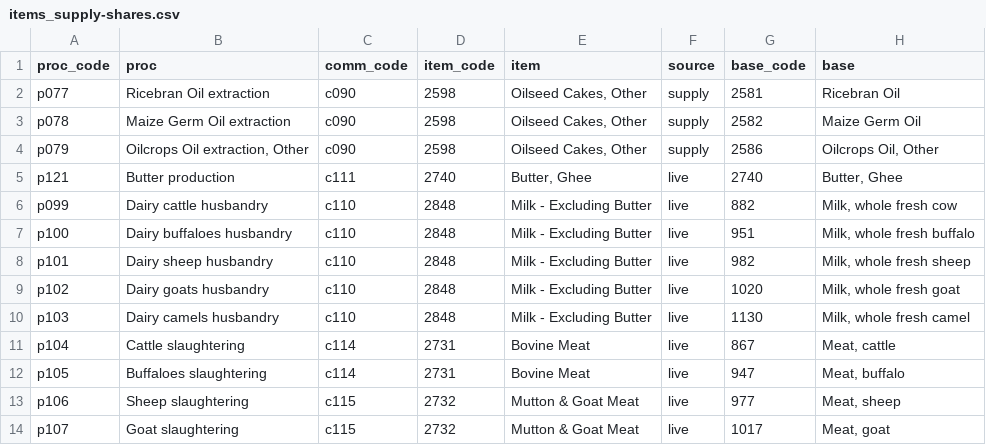
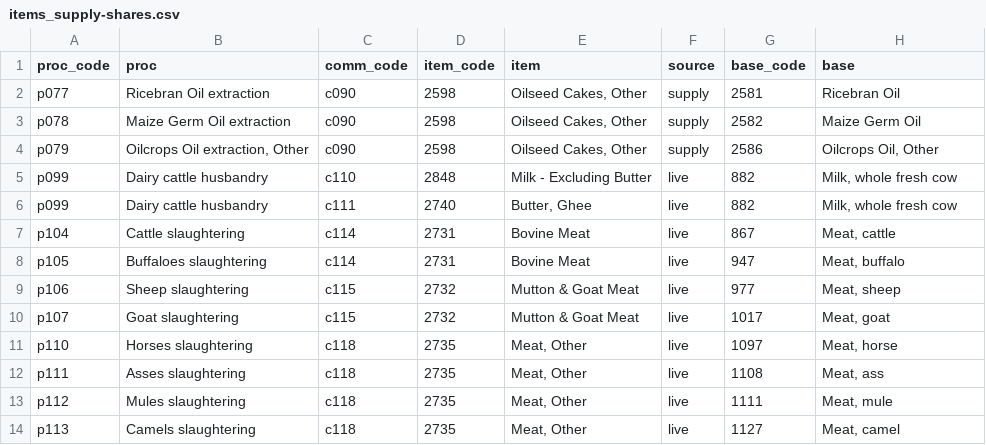
Before and after one commit to fineprint-global/fabio, a CSV file: inst/items_supply-shares.csv, drawn as a sheet; only a part is shown; the shorter side is filled out with more unchanged rows; removed rows and columns are numbered as before the commit, all else as after; the diff names each change by its address in the sheet, - before the commit and + after, or states it on an @@ line.

Commit message:
undo butter changes for years <= 2013

```diff
--- a/inst/items_supply-shares.csv
+++ b/inst/items_supply-shares.csv
-row 5: p121 | Butter production | c111 | 2740 | Butter, Ghee | live | 2740 | Butter, Ghee
-row 7: p100 | Dairy buffaloes husbandry | c110 | 2848 | Milk - Excluding Butter | live | 951 | Milk, whole fresh buffalo
-row 8: p101 | Dairy sheep husbandry | c110 | 2848 | Milk - Excluding Butter | live | 982 | Milk, whole fresh sheep
-row 9: p102 | Dairy goats husbandry | c110 | 2848 | Milk - Excluding Butter | live | 1020 | Milk, whole fresh goat
-row 10: p103 | Dairy camels husbandry | c110 | 2848 | Milk - Excluding Butter | live | 1130 | Milk, whole fresh camel
+row 6: p099 | Dairy cattle husbandry | c111 | 2740 | Butter, Ghee | live | 882 | Milk, whole fresh cow
```
Also changed, not shown: inst/items_supply.csv, inst/items_use.csv, 2 other files.
